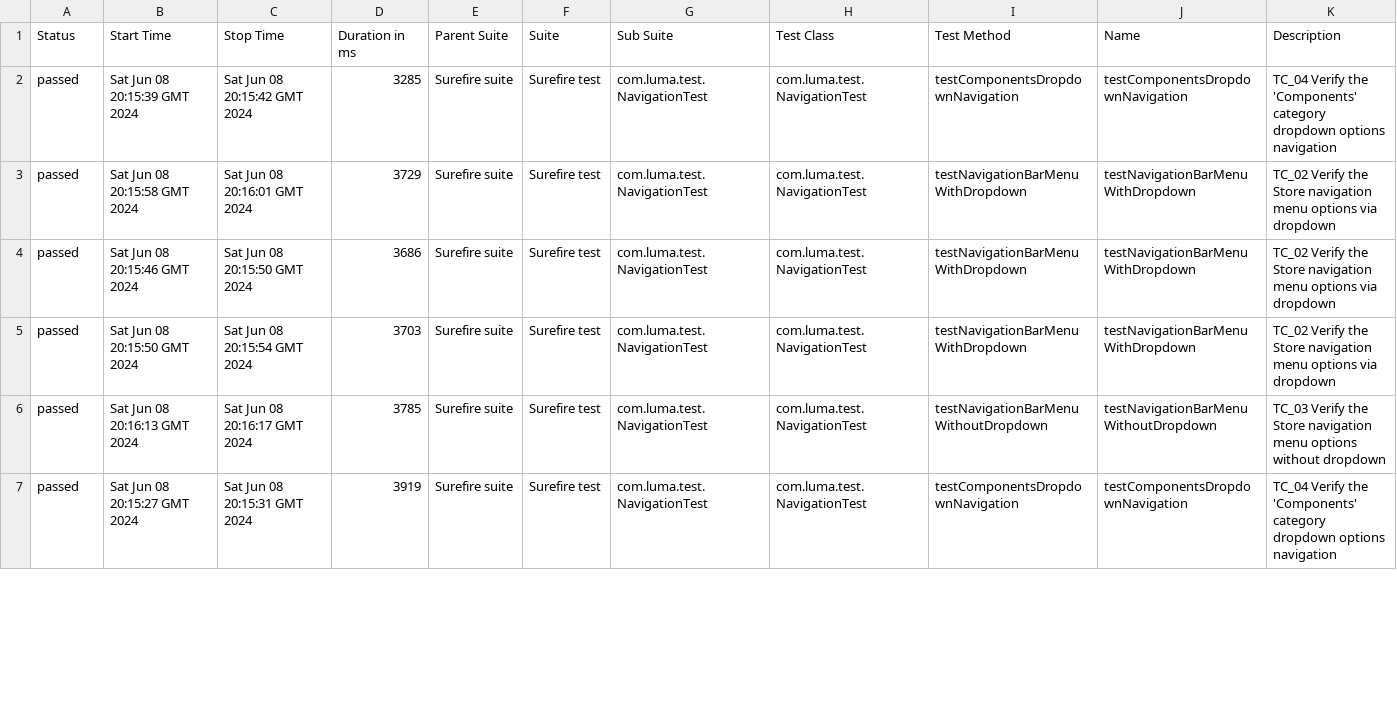
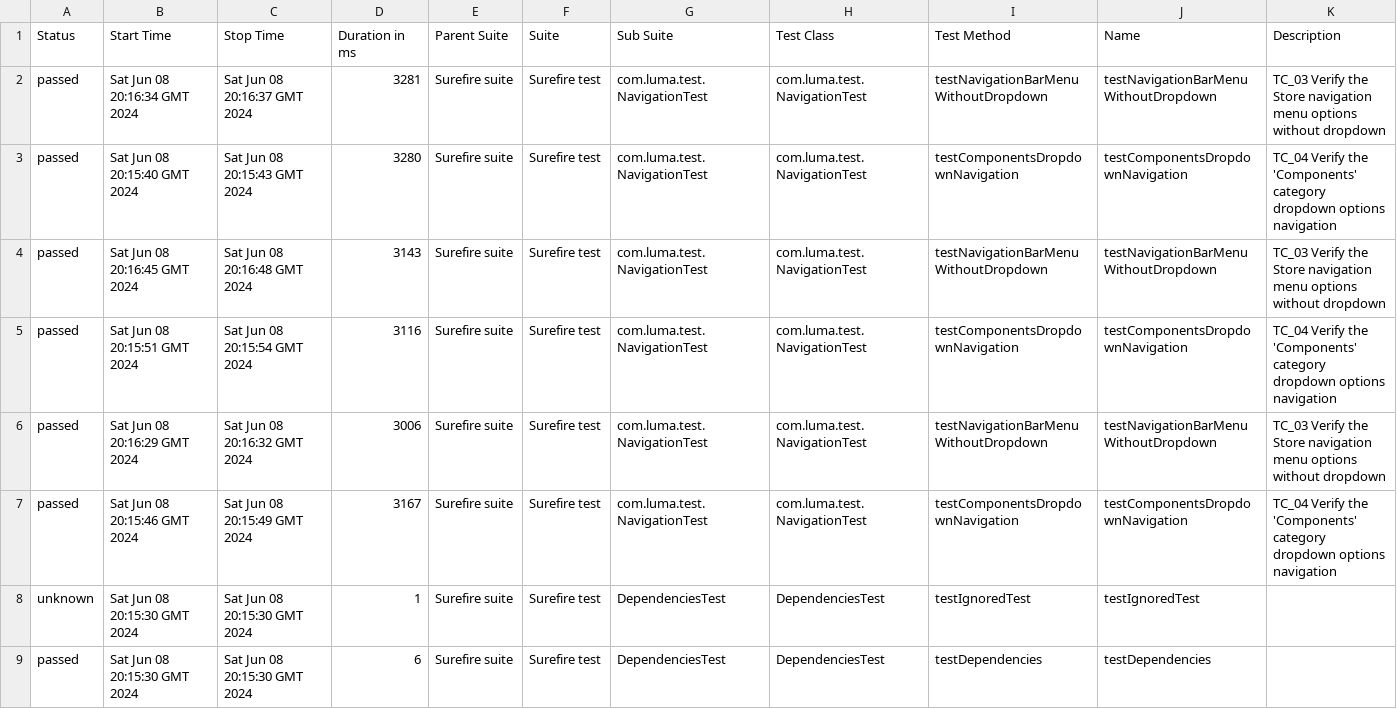
Before and after one commit to DenisProkofyev/OpenCartJavaSeleniumTestngAllure, a CSV file: 33/data/suites.csv, drawn as a sheet; only a part is shown; the diff covers the shown part only.

```diff
--- a/33/data/suites.csv
+++ b/33/data/suites.csv
@@ -1,7 +1,9 @@
 "Status","Start Time","Stop Time","Duration in ms","Parent Suite","Suite","Sub Suite","Test Class","Test Method","Name","Description"
-"passed","Sat Jun 08 20:15:39 GMT 2024","Sat Jun 08 20:15:42 GMT 2024","3285","Surefire suite","Surefire test","com.luma.test.NavigationTest","com.luma.test.NavigationTest","testComponentsDropdownNavigation","testComponentsDropdownNavigation","TC_04 Verify the 'Components' category dropdown options navigation"
-"passed","Sat Jun 08 20:15:58 GMT 2024","Sat Jun 08 20:16:01 GMT 2024","3729","Surefire suite","Surefire test","com.luma.test.NavigationTest","com.luma.test.NavigationTest","testNavigationBarMenuWithDropdown","testNavigationBarMenuWithDropdown","TC_02 Verify the Store navigation menu options via dropdown"
-"passed","Sat Jun 08 20:15:46 GMT 2024","Sat Jun 08 20:15:50 GMT 2024","3686","Surefire suite","Surefire test","com.luma.test.NavigationTest","com.luma.test.NavigationTest","testNavigationBarMenuWithDropdown","testNavigationBarMenuWithDropdown","TC_02 Verify the Store navigation menu options via dropdown"
-"passed","Sat Jun 08 20:15:50 GMT 2024","Sat Jun 08 20:15:54 GMT 2024","3703","Surefire suite","Surefire test","com.luma.test.NavigationTest","com.luma.test.NavigationTest","testNavigationBarMenuWithDropdown","testNavigationBarMenuWithDropdown","TC_02 Verify the Store navigation menu options via dropdown"
-"passed","Sat Jun 08 20:16:13 GMT 2024","Sat Jun 08 20:16:17 GMT 2024","3785","Surefire suite","Surefire test","com.luma.test.NavigationTest","com.luma.test.NavigationTest","testNavigationBarMenuWithoutDropdown","testNavigationBarMenuWithoutDropdown","TC_03 Verify the Store navigation menu options without dropdown"
-"passed","Sat Jun 08 20:15:27 GMT 2024","Sat Jun 08 20:15:31 GMT 2024","3919","Surefire suite","Surefire test","com.luma.test.NavigationTest","com.luma.test.NavigationTest","testComponentsDropdownNavigation","testComponentsDropdownNavigation","TC_04 Verify the 'Components' category dropdown options navigation"
+"passed","Sat Jun 08 20:16:34 GMT 2024","Sat Jun 08 20:16:37 GMT 2024","3281","Surefire suite","Surefire test","com.luma.test.NavigationTest","com.luma.test.NavigationTest","testNavigationBarMenuWithoutDropdown","testNavigationBarMenuWithoutDropdown","TC_03 Verify the Store navigation menu options without dropdown"
+"passed","Sat Jun 08 20:15:40 GMT 2024","Sat Jun 08 20:15:43 GMT 2024","3280","Surefire suite","Surefire test","com.luma.test.NavigationTest","com.luma.test.NavigationTest","testComponentsDropdownNavigation","testComponentsDropdownNavigation","TC_04 Verify the 'Components' category dropdown options navigation"
+"passed","Sat Jun 08 20:16:45 GMT 2024","Sat Jun 08 20:16:48 GMT 2024","3143","Surefire suite","Surefire test","com.luma.test.NavigationTest","com.luma.test.NavigationTest","testNavigationBarMenuWithoutDropdown","testNavigationBarMenuWithoutDropdown","TC_03 Verify the Store navigation menu options without dropdown"
+"passed","Sat Jun 08 20:15:51 GMT 2024","Sat Jun 08 20:15:54 GMT 2024","3116","Surefire suite","Surefire test","com.luma.test.NavigationTest","com.luma.test.NavigationTest","testComponentsDropdownNavigation","testComponentsDropdownNavigation","TC_04 Verify the 'Components' category dropdown options navigation"
+"passed","Sat Jun 08 20:16:29 GMT 2024","Sat Jun 08 20:16:32 GMT 2024","3006","Surefire suite","Surefire test","com.luma.test.NavigationTest","com.luma.test.NavigationTest","testNavigationBarMenuWithoutDropdown","testNavigationBarMenuWithoutDropdown","TC_03 Verify the Store navigation menu options without dropdown"
+"passed","Sat Jun 08 20:15:46 GMT 2024","Sat Jun 08 20:15:49 GMT 2024","3167","Surefire suite","Surefire test","com.luma.test.NavigationTest","com.luma.test.NavigationTest","testComponentsDropdownNavigation","testComponentsDropdownNavigation","TC_04 Verify the 'Components' category dropdown options navigation"
+"unknown","Sat Jun 08 20:15:30 GMT 2024","Sat Jun 08 20:15:30 GMT 2024","1","Surefire suite","Surefire test","DependenciesTest","DependenciesTest","testIgnoredTest","testIgnoredTest",""
+"passed","Sat Jun 08 20:15:30 GMT 2024","Sat Jun 08 20:15:30 GMT 2024","6","Surefire suite","Surefire test","DependenciesTest","DependenciesTest","testDependencies","testDependencies",""
```
Also changed, not shown: 2 removed rows and 41 edited cells elsewhere in this file, 57 other files.
